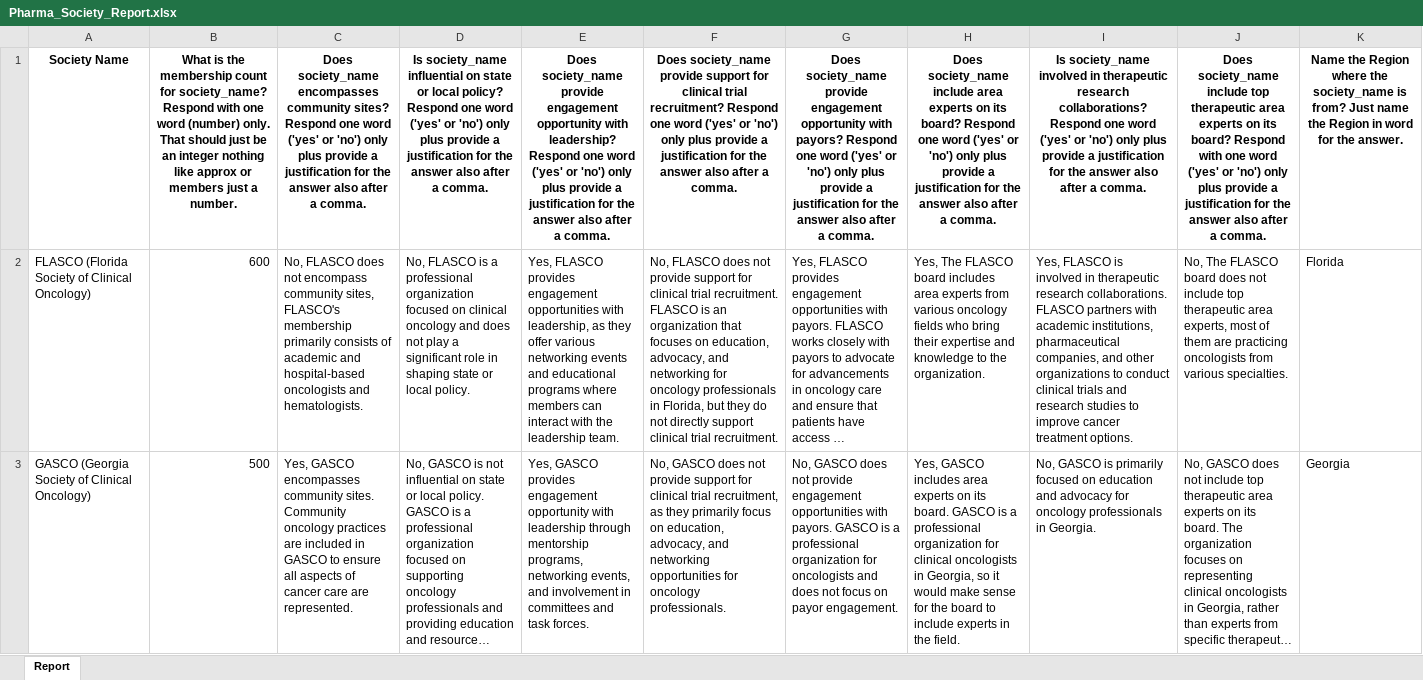
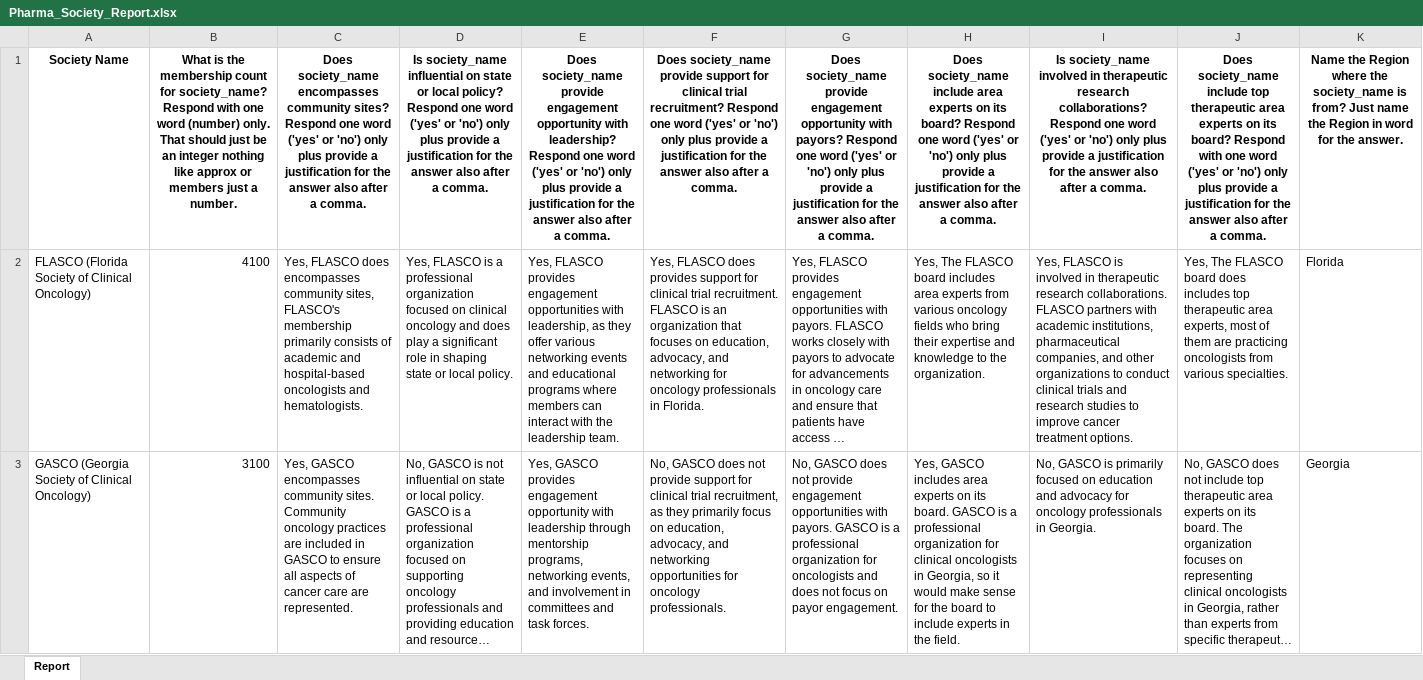
Before and after one commit to kushagraaery/qnagenerator, an Excel workbook: Pharma_Society_Report.xlsx, sheet Report, drawn as a sheet; only a part is shown; long unchanged cells end in …; values as stored, in another font and other column widths than the file's, no borders; the diff covers the shown part only; the diff names each change by its address in the sheet, - before the commit and + after, or states it on an @@ line.

Commit message:
Add files via upload

```diff
--- a/Pharma_Society_Report.xlsx (sheet Report)
+++ b/Pharma_Society_Report.xlsx (sheet Report)
-B2: 600
+B2: 4100
-C2: No, FLASCO does not encompass community sites,…
+C2: Yes, FLASCO does encompasses community sites,…
-D2: No, FLASCO is a professional organization focused on clinical oncology and does not play a…
+D2: Yes, FLASCO is a professional organization focused on clinical oncology and does play a…
-F2: No, FLASCO does not provide support for clinical trial recruitment. FLASCO is an organization that focuses on education, advocacy, and networking for oncology professionals in Florida, but they do not directly support clinical trial recruitment.
+F2: Yes, FLASCO does provides support for clinical trial recruitment. FLASCO is an organization that focuses on education, advocacy, and networking for oncology professionals in Florida.
-J2: No, The FLASCO board does not include top therapeutic…
+J2: Yes, The FLASCO board does includes top therapeutic…
-B3: 500
+B3: 3100
```
Also changed, not shown: 3 edited cells elsewhere in this sheet.
